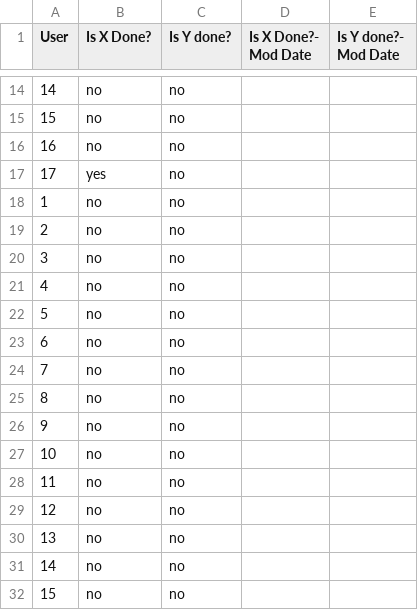
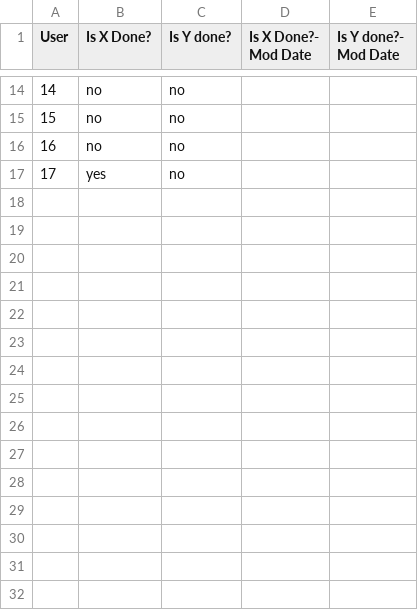
Before and after one commit to TravisBumgarner/Abt_Python_Merge_Monthly_Excel_Docs, a CSV file: results.csv, drawn as a sheet; only a part is shown, gaps mark what is left out.

Commit message:
Working through updating dates on files now

```diff
--- a/results.csv
+++ b/results.csv
@@ -17,16 +17 @@ User,Is X Done?,Is Y done?,Is X Done?- Mod Date,Is Y done?- Mod Date
 17,yes,no
-1,no,no
-2,no,no
-3,no,no
-4,no,no
-5,no,no
-6,no,no
-7,no,no
-8,no,no
-9,no,no
-10,no,no
-11,no,no
-12,no,no
-13,no,no
-14,no,no
-15,no,no
```
Also changed, not shown: 2 other files.
